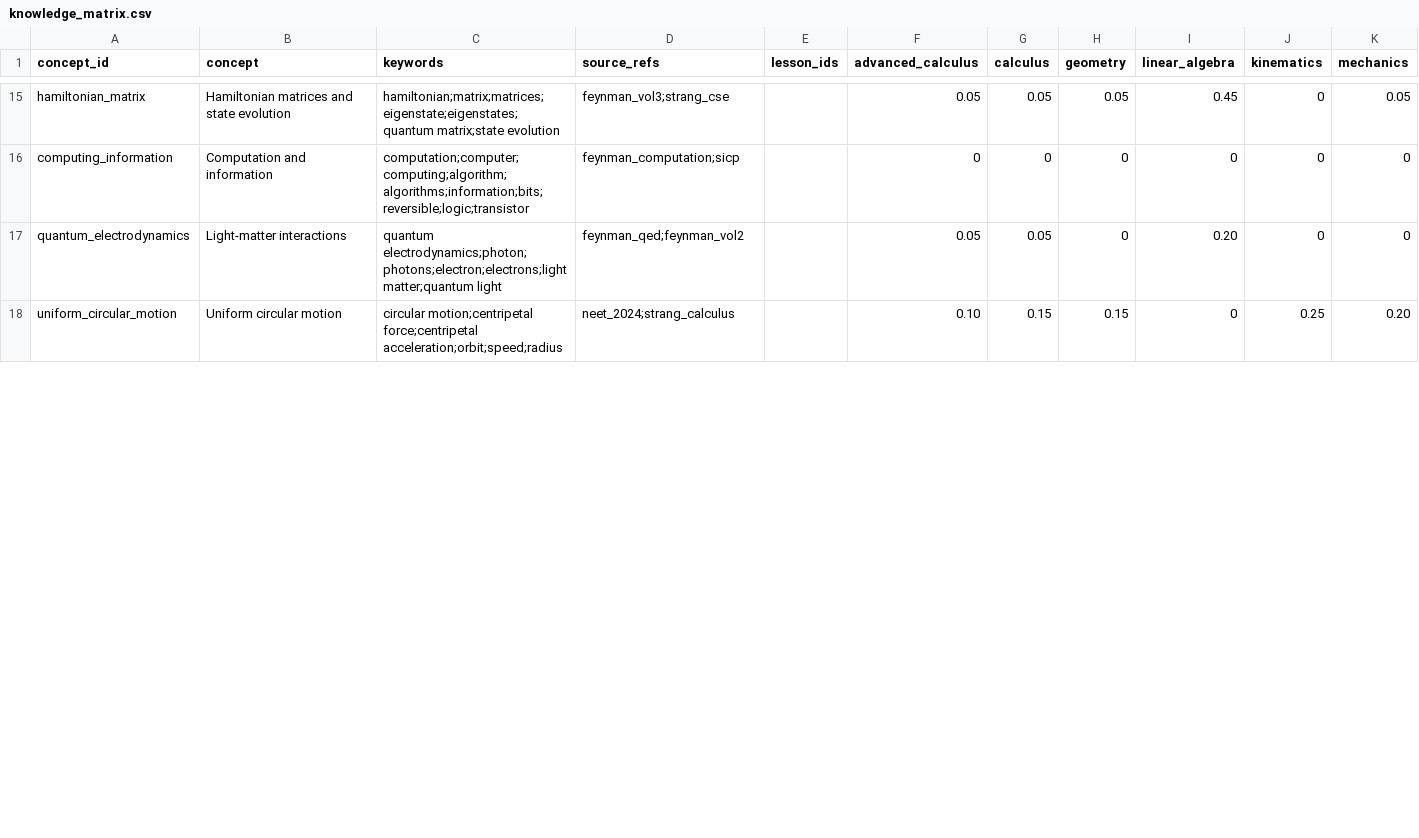
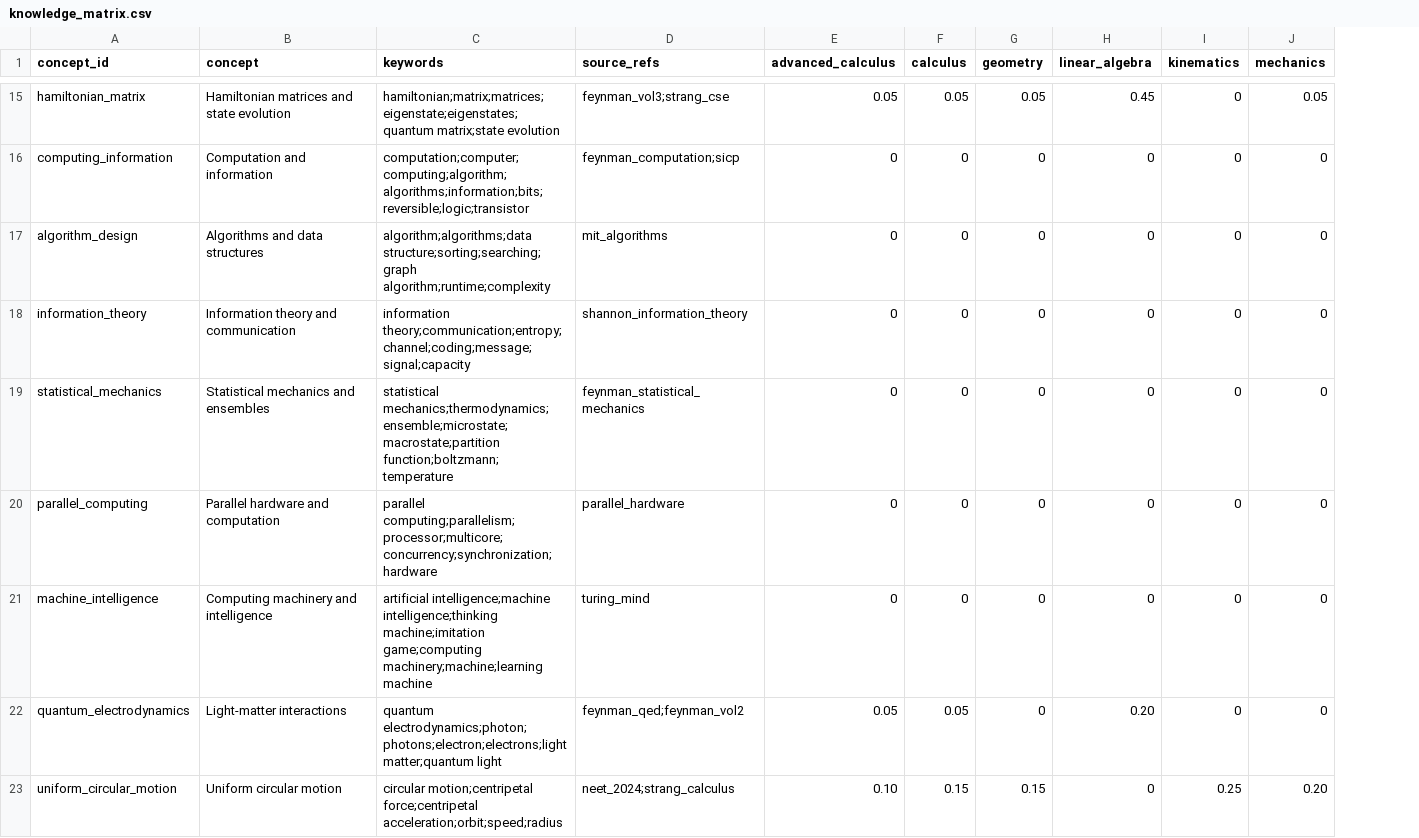
Before and after one commit to saemphysics/youtube, a CSV file: knowledge_matrix.csv, drawn as a sheet; only a part is shown, gaps mark what is left out; removed rows and columns are numbered as before the commit, all else as after; rows hold the shown columns only; the diff covers the shown part only; the diff names each change by its address in the sheet, - before the commit and + after, or states it on an @@ line.

```diff
--- a/knowledge_matrix.csv
+++ b/knowledge_matrix.csv
-column E (lesson_ids), empty
+row 17: algorithm_design | Algorithms and data structures | algorithm;algorithms;data structure;sorting;searching;graph algorithm;runtime;complexity | mit_algorithms | 0 | 0 | 0 | 0 | 0 | 0
+row 18: information_theory | Information theory and communication | information theory;communication;entropy;channel;coding;message;signal;capacity | shannon_information_theory | 0 | 0 | 0 | 0 | 0 | 0
+row 19: statistical_mechanics | Statistical mechanics and ensembles | statistical mechanics;thermodynamics;ensemble;microstate;macrostate;partition function;boltzmann;temperature | feynman_statistical_mechanics | 0 | 0 | 0 | 0 | 0 | 0
+row 20: parallel_computing | Parallel hardware and computation | parallel computing;parallelism;processor;multicore;concurrency;synchronization;hardware | parallel_hardware | 0 | 0 | 0 | 0 | 0 | 0
+row 21: machine_intelligence | Computing machinery and intelligence | artificial intelligence;machine intelligence;thinking machine;imitation game;computing machinery;machine;learning machine | turing_mind | 0 | 0 | 0 | 0 | 0 | 0
```
Also changed, not shown: 2 added rows elsewhere in this file, book_sources.csv, 30 other files.
